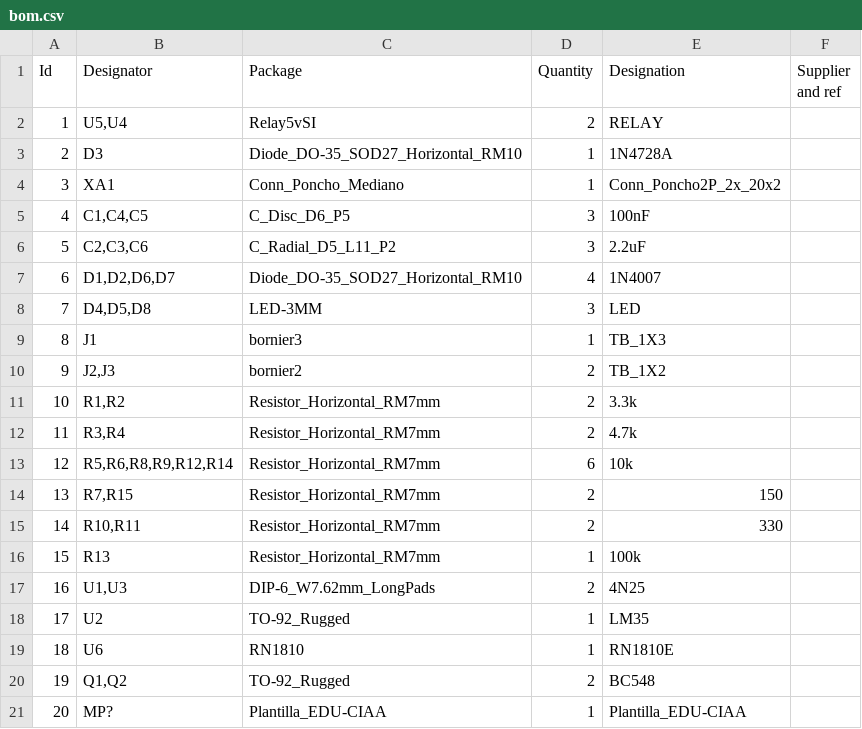
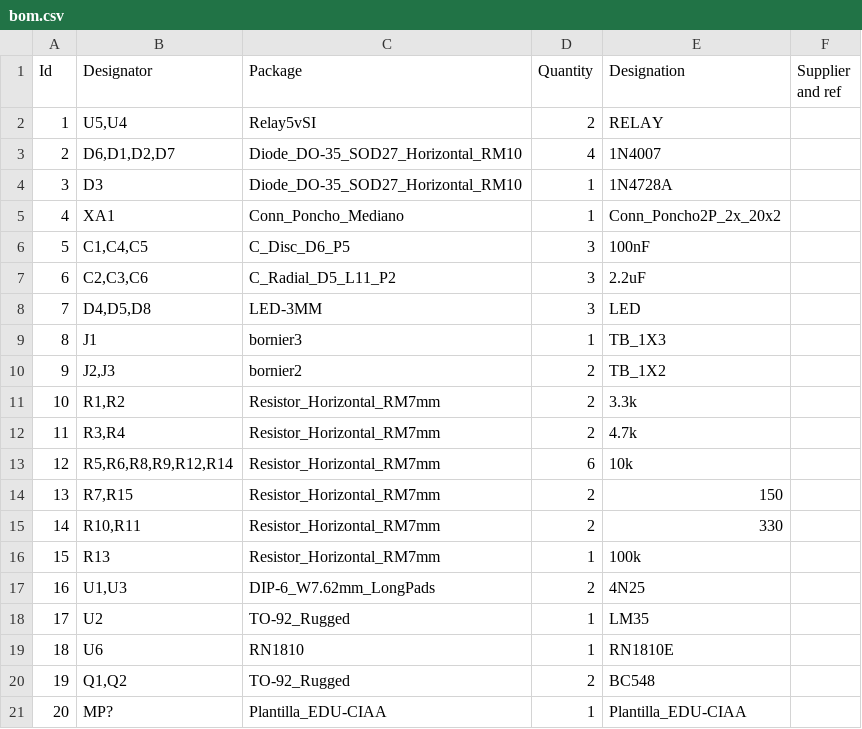
Before and after one commit to ciaa/Ponchos, a CSV file: doc/bom.csv, drawn as a sheet; removed rows and columns are numbered as before the commit, all else as after; the diff names each change by its address in the sheet, - before the commit and + after, or states it on an @@ line.

```diff
--- a/doc/bom.csv
+++ b/doc/bom.csv
+row 3: 2 | D6,D1,D2,D7 | Diode_DO-35_SOD27_Horizontal_RM10 | 4 | 1N4007
@@ column A (Id) renumbered between rows 4 and 7 @@
-row 7: 6 | D1,D2,D6,D7 | Diode_DO-35_SOD27_Horizontal_RM10 | 4 | 1N4007
```
Also changed, not shown: 3 other files.
